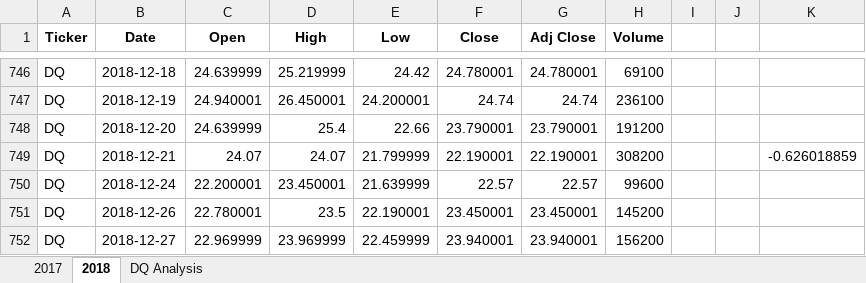
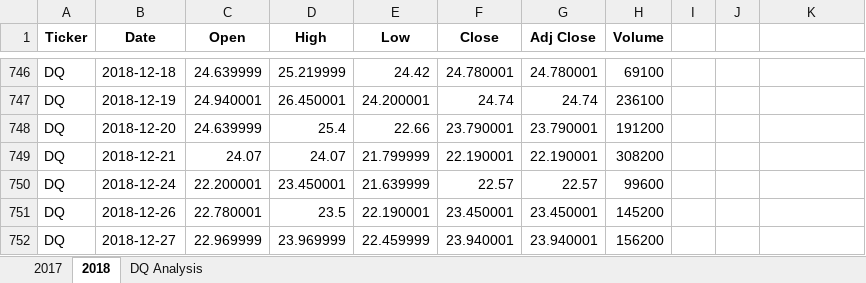
Before and after one commit to simazarei/Stock-analysis, an Excel workbook: green_stocks.xlsm, sheet 2018, drawn as a sheet; only a part is shown, gaps mark what is left out; values as stored, in another font and other column widths than the file's, no borders; the diff names each change by its address in the sheet, - before the commit and + after, or states it on an @@ line.

Commit message:
Add files via upload

```diff
--- a/green_stocks.xlsm (sheet 2018)
+++ b/green_stocks.xlsm (sheet 2018)
-K749: -0.626018859
+K749: (empty)
```
